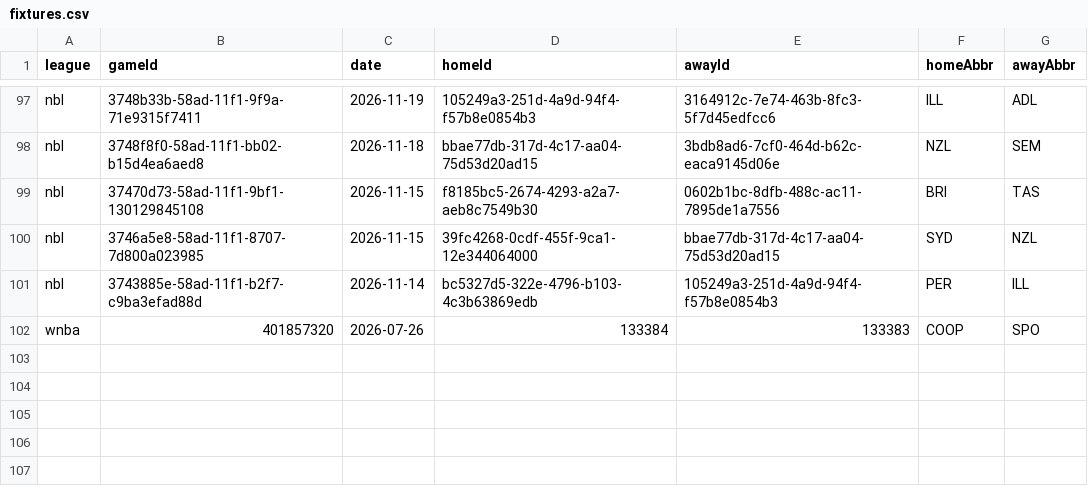
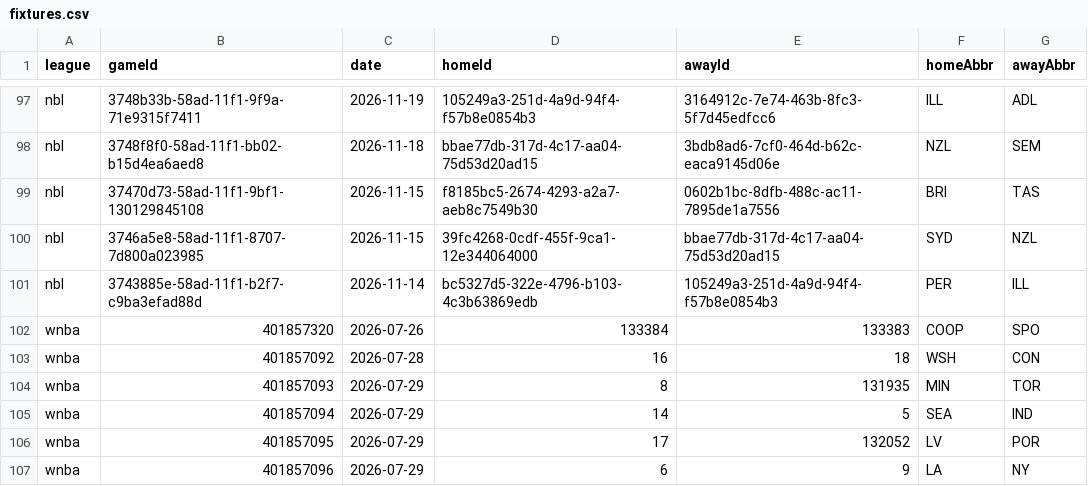
Before and after one commit to DanielTomaro13/Basketball-Modelling, a CSV file: data/fixtures.csv, drawn as a sheet; only a part is shown, gaps mark what is left out; the diff names each change by its address in the sheet, - before the commit and + after, or states it on an @@ line.

```diff
--- a/data/fixtures.csv
+++ b/data/fixtures.csv
+row 103: wnba | 401857092 | 2026-07-28 | 16 | 18 | WSH | CON
+row 104: wnba | 401857093 | 2026-07-29 | 8 | 131935 | MIN | TOR
+row 105: wnba | 401857094 | 2026-07-29 | 14 | 5 | SEA | IND
+row 106: wnba | 401857095 | 2026-07-29 | 17 | 132052 | LV | POR
+row 107: wnba | 401857096 | 2026-07-29 | 6 | 9 | LA | NY
```
Also changed, not shown: reports/predictions.csv, 23 other files.
